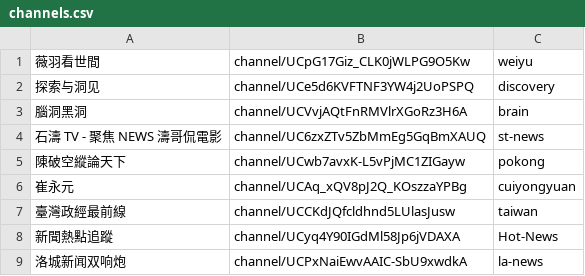
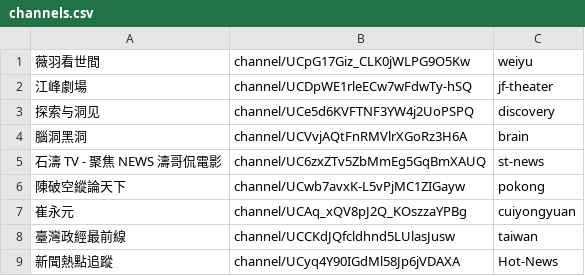
Before and after one commit to gfw-breaker/youtube-video, a CSV file: channels.csv, drawn as a sheet; only a part is shown; the shorter side is filled out with more unchanged rows.

Commit message:
ok

```diff
--- a/channels.csv
+++ b/channels.csv
@@ -1,2 +1,3 @@
 薇羽看世間,channel/UCpG17Giz_CLK0jWLPG9O5Kw,weiyu,
+江峰劇場,channel/UCDpWE1rleECw7wFdwTy-hSQ,jf-theater,
 探索与洞见,channel/UCe5d6KVFTNF3YW4j2UoPSPQ,discovery,
```
